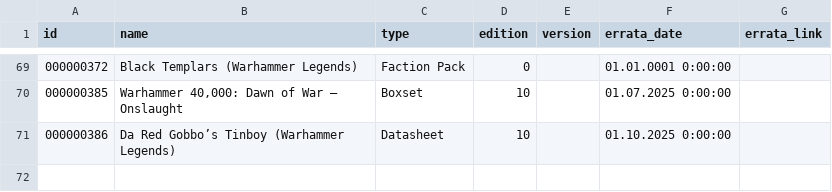
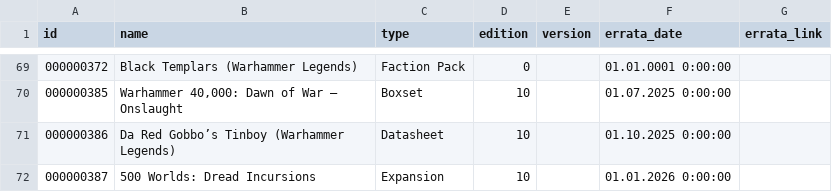
Before and after one commit to surin77/wh40k, a CSV file: docs/data/Source.csv, drawn as a sheet; only a part is shown, gaps mark what is left out.

```diff
--- a/docs/data/Source.csv
+++ b/docs/data/Source.csv
@@ -71 +71,2 @@
 000000386|Da Red Gobbo’s Tinboy (Warhammer Legends)|Datasheet|10||01.10.2025 0:00:00||
+000000387|500 Worlds: Dread Incursions|Expansion|10||01.01.2026 0:00:00||
```
Also changed, not shown: docs/data/Datasheets_enhancements.csv, docs/data/Datasheets_models.csv, 8 other files.
